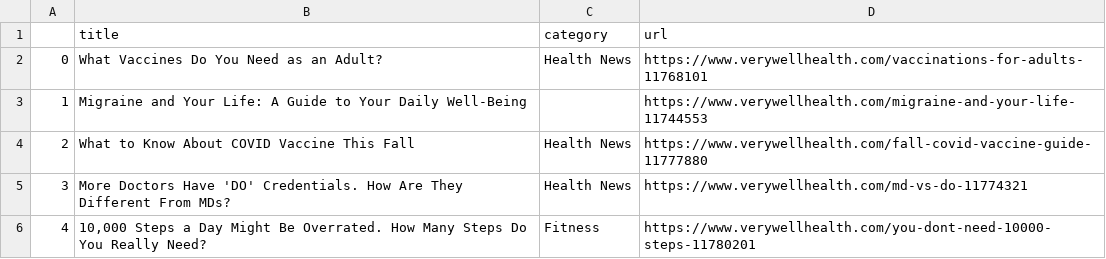
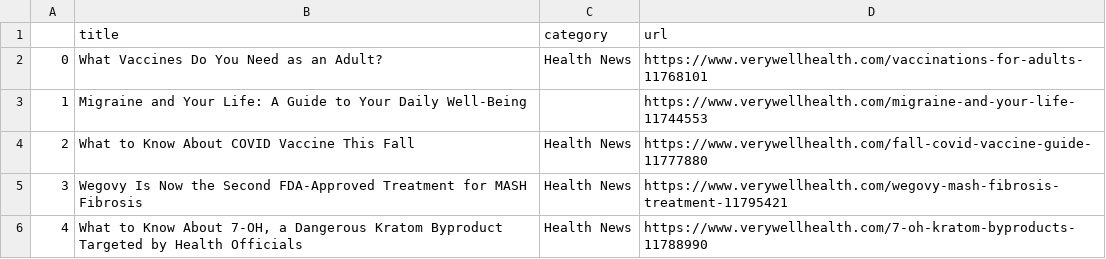
Before and after one commit to hannahkaplan/Very-Well-Health, a CSV file: verywellhealth.csv, drawn as a sheet.

```diff
--- a/verywellhealth.csv
+++ b/verywellhealth.csv
@@ -4,3 +4,3 @@
 2,What to Know About COVID Vaccine This Fall,Health News,https://www.verywellhealth.com/fall-covid-vaccine-guide-11777880
-3,More Doctors Have 'DO' Credentials. How Are They Different From MDs?,Health News,https://www.verywellhealth.com/md-vs-do-11774321
-4,"10,000 Steps a Day Might Be Overrated. How Many Steps Do You Really Need?",Fitness,https://www.verywellhealth.com/you-dont-need-10000-steps-11780201
+3,Wegovy Is Now the Second FDA-Approved Treatment for MASH Fibrosis,Health News,https://www.verywellhealth.com/wegovy-mash-fibrosis-treatment-11795421
+4,"What to Know About 7-OH, a Dangerous Kratom Byproduct Targeted by Health Officials",Health News,https://www.verywellhealth.com/7-oh-kratom-byproducts-11788990
```
